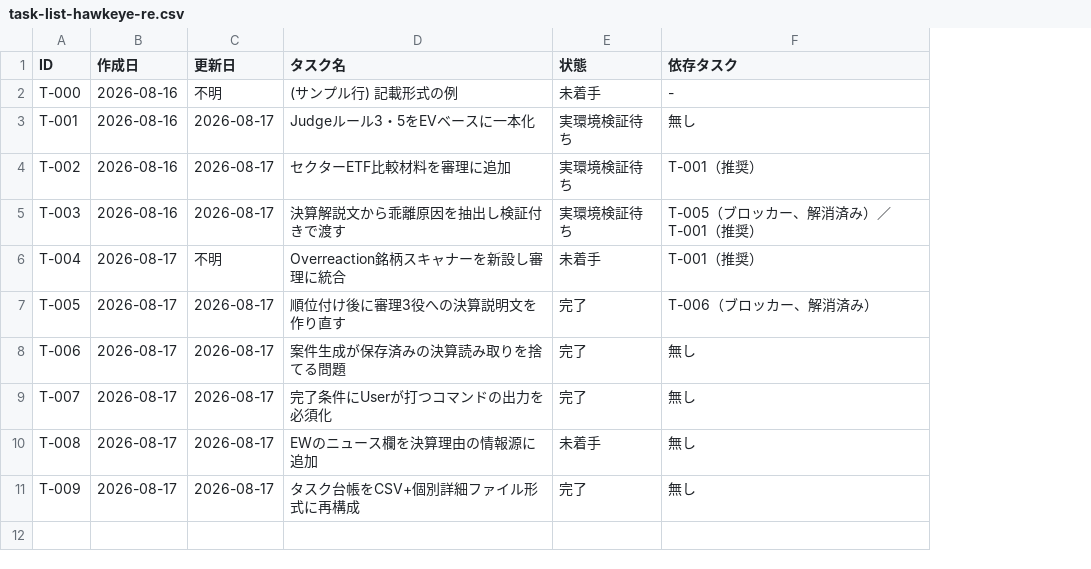
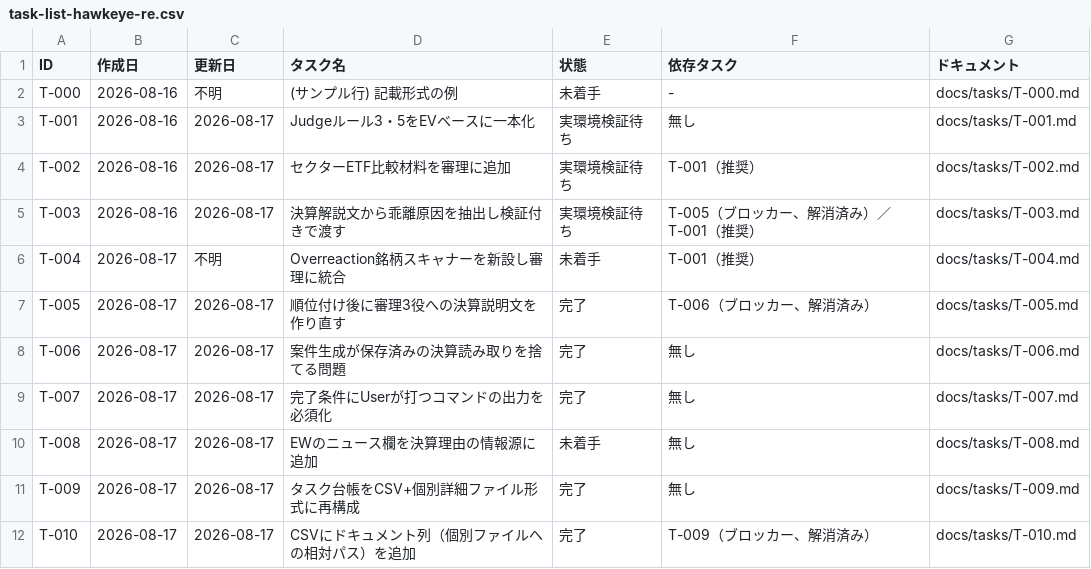
Before and after one commit to umiji/Hawkeye-Re, a CSV file: docs/task-list-hawkeye-re.csv, drawn as a sheet; the diff names each change by its address in the sheet, - before the commit and + after, or states it on an @@ line.

Commit message:
docs: add a Document column to the task ledger CSV (T-010)
Adds a repo-root-relative path to each task's docs/tasks/T-XXX.md so a
session can resolve straight from the CSV row instead of relying on the
T-XXX naming convention. Not a hyperlink in most CSV viewers, but an
exact relative path is enough for editor file search and session reads.
Carried into the global task-cycle skill's bootstrap template too.

```diff
--- a/docs/task-list-hawkeye-re.csv
+++ b/docs/task-list-hawkeye-re.csv
+column G (ドキュメント), rows 2-11: docs/tasks/T-000.md | docs/tasks/T-001.md | docs/tasks/T-002.md | docs/tasks/T-003.md | docs/tasks/T-004.md | docs/tasks/T-005.md | docs/tasks/T-006.md | docs/tasks/T-007.md | docs/tasks/T-008.md | docs/tasks/T-009.md
+row 12: T-010 | 2026-08-17 | 2026-08-17 | CSVにドキュメント列（個別ファイルへの相対パス）を追加 | 完了 | T-009（ブロッカー、解消済み） | docs/tasks/T-010.md
```
Also changed, not shown: 4 other files.
